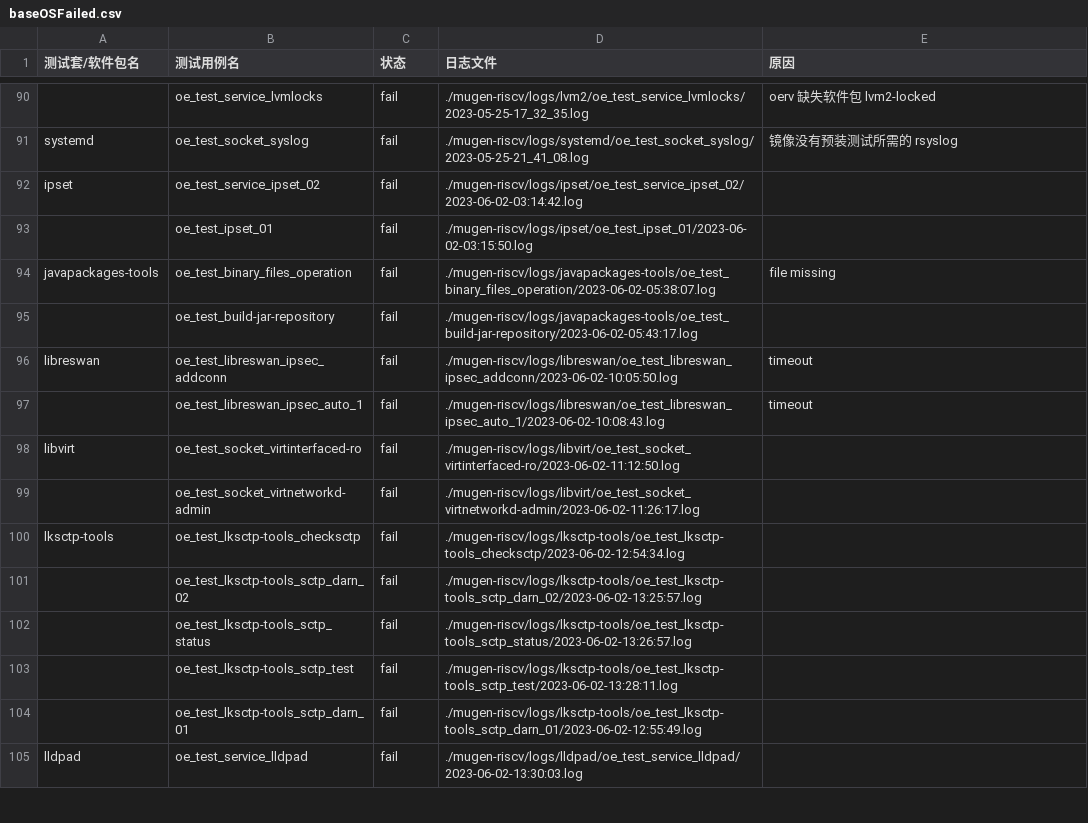
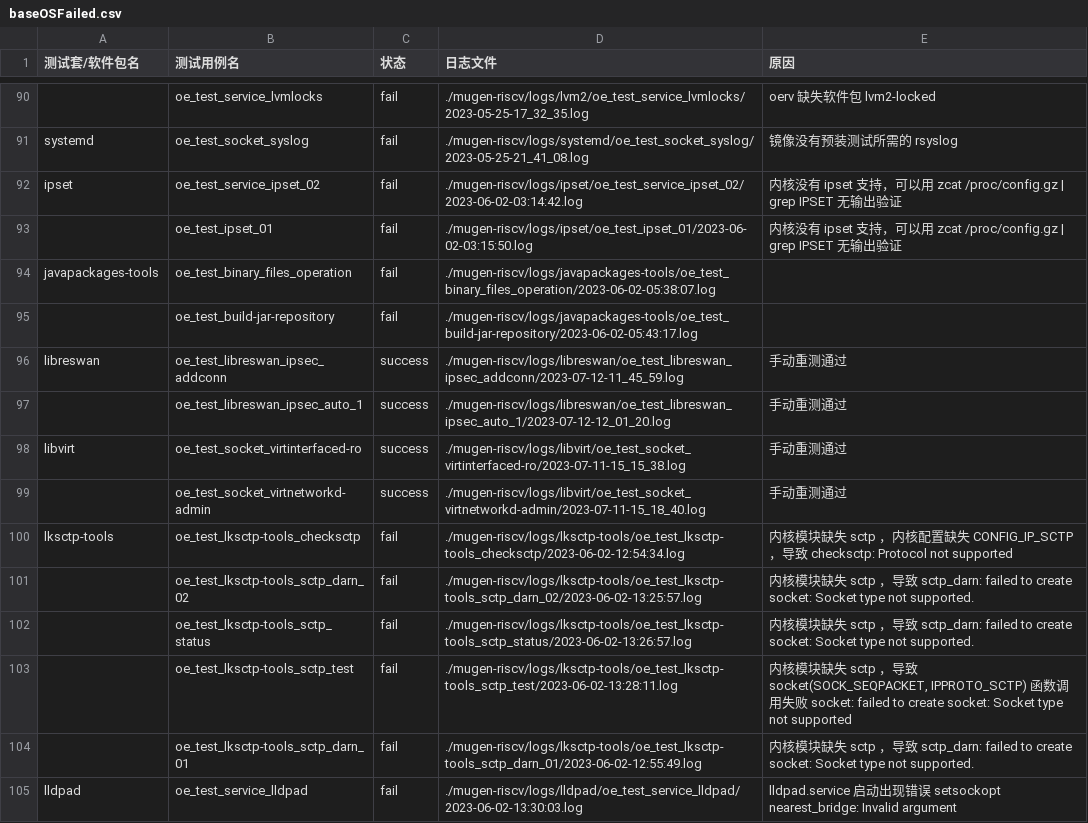
Before and after one commit to KotorinMinami/res_list, a CSV file: baseOSFailed.csv, drawn as a sheet; only a part is shown, gaps mark what is left out; the diff covers the shown part only; the diff names each change by its address in the sheet, - before the commit and + after, or states it on an @@ line.

```diff
--- a/baseOSFailed.csv
+++ b/baseOSFailed.csv
-E92:E93 (原因): (empty)
+E92:E93 (原因): 内核没有 ipset 支持，可以用 zcat /proc/config.gz | grep IPSET 无输出验证
-E94 (原因): file missing
+E94 (原因): (empty)
-C96:C99 (状态): fail
+C96:C99 (状态): success
-D96 (日志文件): ./mugen-riscv/logs/libreswan/oe_test_libreswan_ipsec_addconn/2023-06-02-10:05:50.log
+D96 (日志文件): ./mugen-riscv/logs/libreswan/oe_test_libreswan_ipsec_addconn/2023-07-12-11_45_59.log
-E96:E97 (原因): timeout
+E96:E97 (原因): 手动重测通过
-D97 (日志文件): ./mugen-riscv/logs/libreswan/oe_test_libreswan_ipsec_auto_1/2023-06-02-10:08:43.log
+D97 (日志文件): ./mugen-riscv/logs/libreswan/oe_test_libreswan_ipsec_auto_1/2023-07-12-12_01_20.log
-D98 (日志文件): ./mugen-riscv/logs/libvirt/oe_test_socket_virtinterfaced-ro/2023-06-02-11:12:50.log
+D98 (日志文件): ./mugen-riscv/logs/libvirt/oe_test_socket_virtinterfaced-ro/2023-07-11-15_15_38.log
-E98:E99 (原因): (empty)
+E98:E99 (原因): 手动重测通过
-D99 (日志文件): ./mugen-riscv/logs/libvirt/oe_test_socket_virtnetworkd-admin/2023-06-02-11:26:17.log
+D99 (日志文件): ./mugen-riscv/logs/libvirt/oe_test_socket_virtnetworkd-admin/2023-07-11-15_18_40.log
-E100 (原因): (empty)
+E100 (原因): 内核模块缺失 sctp ，内核配置缺失 CONFIG_IP_SCTP ，导致 checksctp: Protocol not supported
-E101:E102 (原因): (empty)
+E101:E102 (原因): 内核模块缺失 sctp ，导致 sctp_darn: failed to create socket: Socket type not supported.
-E103 (原因): (empty)
+E103 (原因): 内核模块缺失 sctp ，导致 socket(SOCK_SEQPACKET, IPPROTO_SCTP) 函数调用失败 socket: failed to create socket: Socket type not supported
-E104 (原因): (empty)
+E104 (原因): 内核模块缺失 sctp ，导致 sctp_darn: failed to create socket: Socket type not supported.
-E105 (原因): (empty)
+E105 (原因): lldpad.service 启动出现错误 setsockopt nearest_bridge: Invalid argument
```
Also changed, not shown: 84 edited cells elsewhere in this file.
